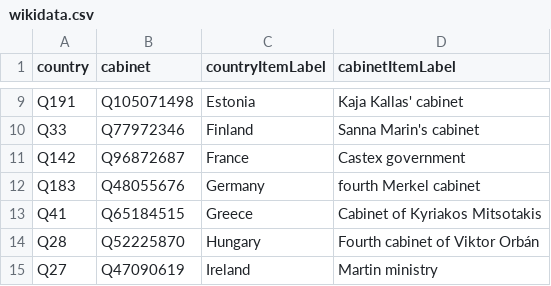
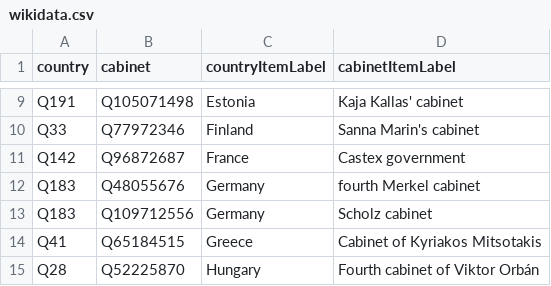
Before and after one commit to every-politician-scrapers/eu-cabinets, a CSV file: data/wikidata.csv, drawn as a sheet; only a part is shown, gaps mark what is left out; the shorter side is filled out with more unchanged rows; the diff names each change by its address in the sheet, - before the commit and + after, or states it on an @@ line.

```diff
--- a/data/wikidata.csv
+++ b/data/wikidata.csv
+row 13: Q183 | Q109712556 | Germany | Scholz cabinet
```
Also changed, not shown: data/wikipedia.csv, 1 other file.
